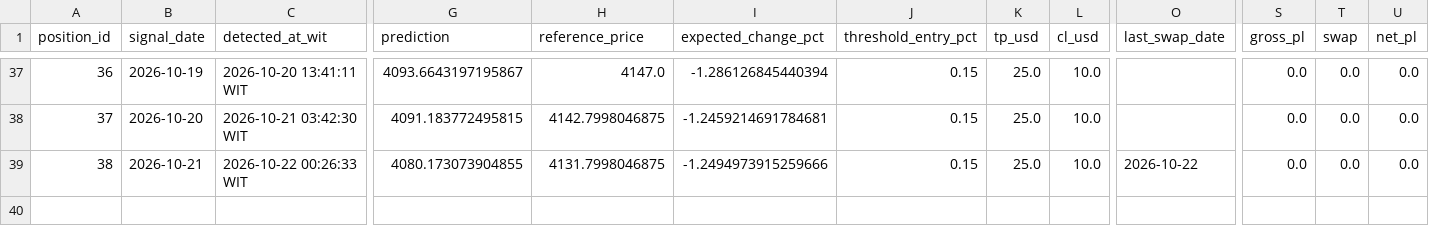
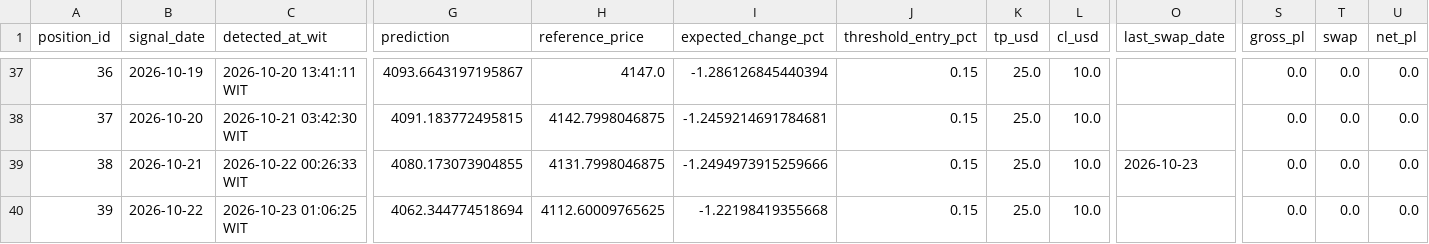
Before and after one commit to geraldinbatubara-cyber/Prediksi-XAU-USD, a CSV file: data/live_trading_optimizer.csv, drawn as a sheet; only a part is shown, gaps mark what is left out; rows hold the shown columns only; the diff names each change by its address in the sheet, - before the commit and + after, or states it on an @@ line.

```diff
--- a/data/live_trading_optimizer.csv
+++ b/data/live_trading_optimizer.csv
-O39 (last_swap_date): 2026-10-22
+O39 (last_swap_date): 2026-10-23
+row 40: 39 | 2026-10-22 | 2026-10-23 01:06:25 WIT | 4062.344774518694 | 4112.60009765625 | -1.22198419355668 | 0.15 | 25.0 | 10.0 |  | 0.0 | 0.0 | 0.0
```
